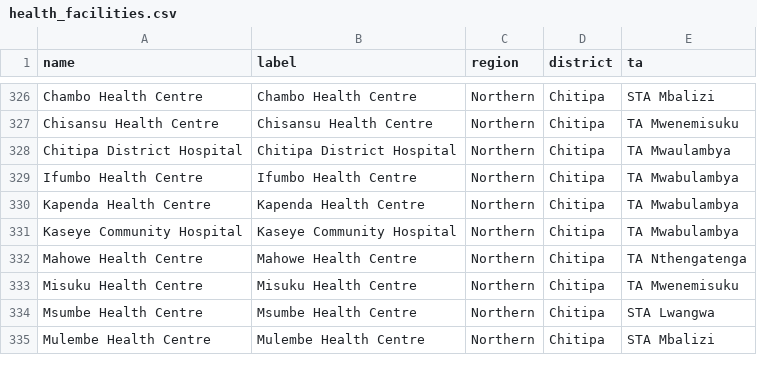
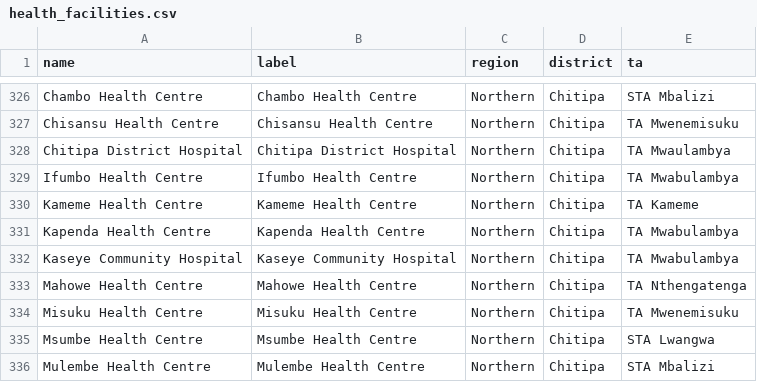
Before and after one commit to shinobi-hunter/kobo-media, a CSV file: Driver Aggregation Payloads/health_facilities.csv, drawn as a sheet; only a part is shown, gaps mark what is left out.

Commit message:
Sync Aggregated Master Data

```diff
--- a/Driver Aggregation Payloads/health_facilities.csv
+++ b/Driver Aggregation Payloads/health_facilities.csv
@@ -329,2 +329,3 @@
 "Ifumbo Health Centre","Ifumbo Health Centre","Northern","Chitipa","TA Mwabulambya"
+"Kameme Health Centre","Kameme Health Centre","Northern","Chitipa","TA Kameme"
 "Kapenda Health Centre","Kapenda Health Centre","Northern","Chitipa","TA Mwabulambya"
```
